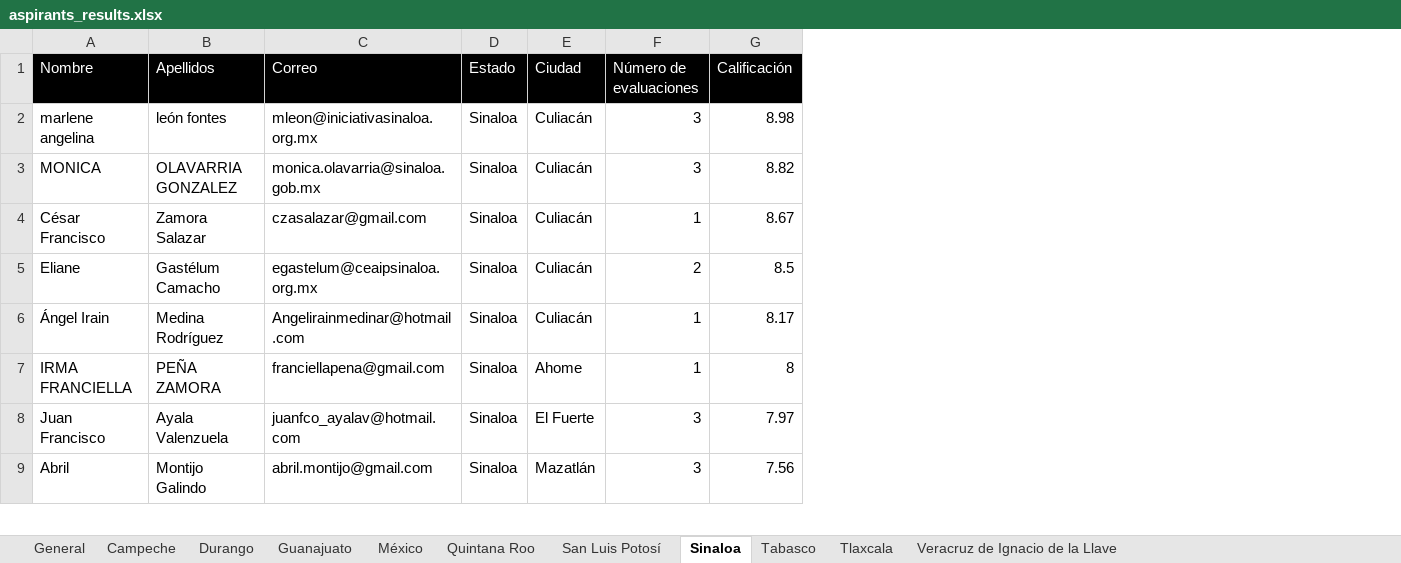
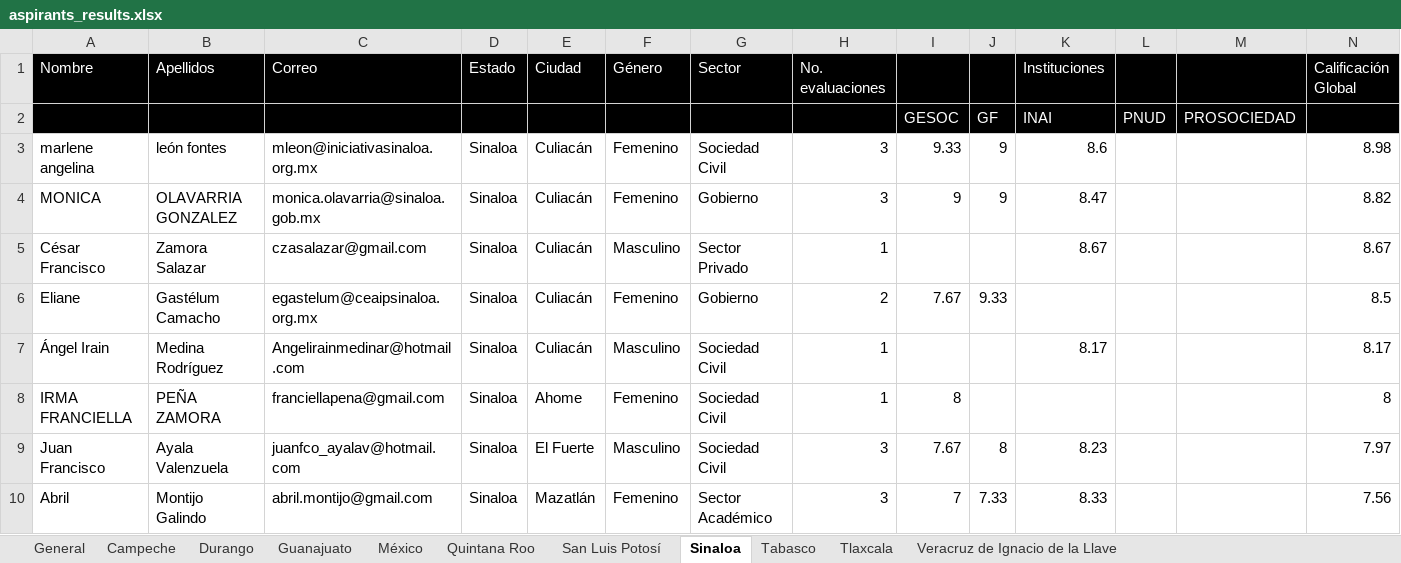
Before and after one commit to GobiernoFacil/agentes-v2, an Excel workbook: csv/aspirants_results.xlsx, sheet Sinaloa, drawn as a sheet; only a part is shown; values as stored, in another font and other column widths than the file's, no borders; addresses are those after the commit; the diff names each change by its address in the sheet, - before the commit and + after, or states it on an @@ line.

```diff
--- a/csv/aspirants_results.xlsx (sheet Sinaloa)
+++ b/csv/aspirants_results.xlsx (sheet Sinaloa)
+column F (Género), rows 3-10: Femenino | Femenino | Masculino | Femenino | Masculino | Femenino | Masculino | Femenino
+column G (Sector), rows 3-10: Sociedad Civil | Gobierno | Sector Privado | Gobierno | Sociedad Civil | Sociedad Civil | Sociedad Civil | Sector Académico
+column I, rows 3-10: 9.33 | 9 |  | 7.67 |  | 8 | 7.67 | 7
+column J, rows 3-10: 9 | 9 |  | 9.33 |  |  | 8 | 7.33
+column K (Instituciones), rows 3-10: 8.6 | 8.47 | 8.67 |  | 8.17 |  | 8.23 | 8.33
+column L, empty
+column M, empty
-H1: Número de evaluaciones
+H1: No. evaluaciones
-N1: Calificación
+N1: Calificación Global
+row 2:  |  |  |  |  |  |  |  | GESOC | GF | INAI | PNUD | PROSOCIEDAD
```
Also changed, not shown: sheet Tlaxcala, sheet Campeche, sheet Guanajuato, sheet Durango, sheet Quintana Roo, sheet Tabasco, 4 more sheets, 1 other file.
